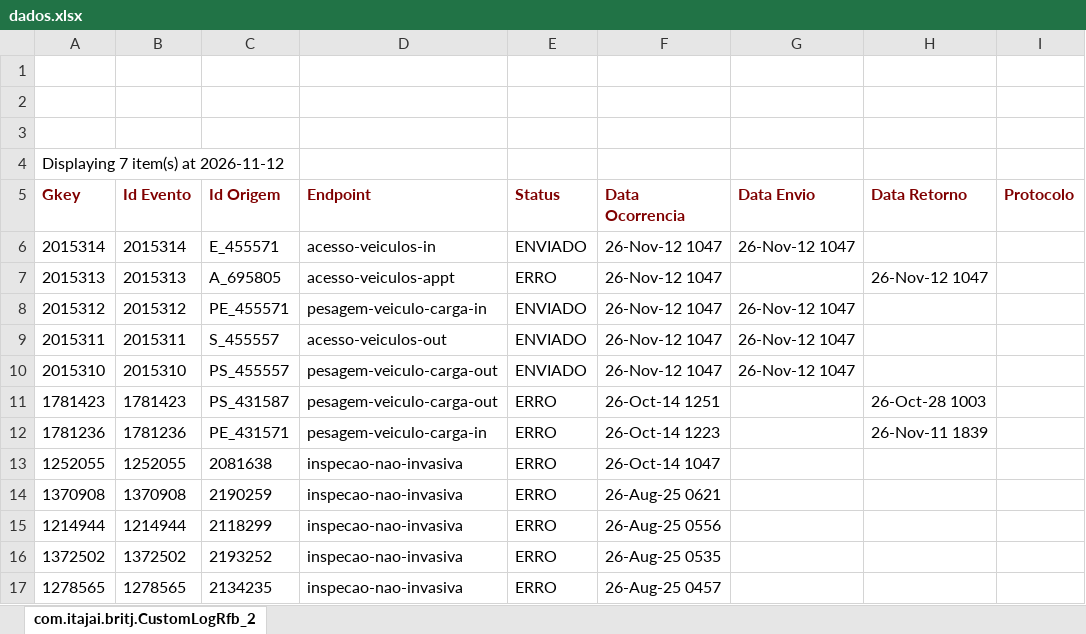
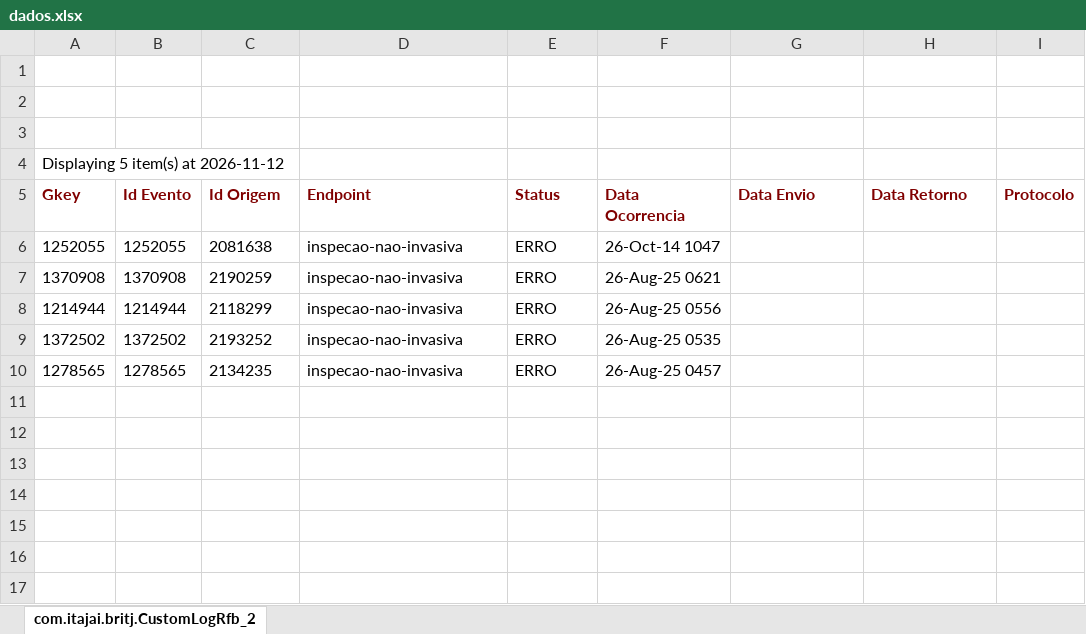
Before and after one commit to amandusmuniz/logs_rfb, an Excel workbook: dados.xlsx, sheet com.itajai.britj.CustomLogRfb_2, drawn as a sheet; values as stored, in another font and other column widths than the file's, no borders; charts and pictures not drawn; the diff names each change by its address in the sheet, - before the commit and + after, or states it on an @@ line.

Commit message:
Add files via upload

```diff
--- a/dados.xlsx (sheet com.itajai.britj.CustomLogRfb_2)
+++ b/dados.xlsx (sheet com.itajai.britj.CustomLogRfb_2)
-A4 (Gkey): Displaying 7 item(s) at 2026-11-12
+A4 (Gkey): Displaying 5 item(s) at 2026-11-12
-row 6: 2015314 | 2015314 | E_455571 | acesso-veiculos-in | ENVIADO | 26-Nov-12 1047 | 26-Nov-12 1047
-row 7: 2015313 | 2015313 | A_695805 | acesso-veiculos-appt | ERRO | 26-Nov-12 1047 |  | 26-Nov-12 1047
-row 8: 2015312 | 2015312 | PE_455571 | pesagem-veiculo-carga-in | ENVIADO | 26-Nov-12 1047 | 26-Nov-12 1047
-row 9: 2015311 | 2015311 | S_455557 | acesso-veiculos-out | ENVIADO | 26-Nov-12 1047 | 26-Nov-12 1047
-row 10: 2015310 | 2015310 | PS_455557 | pesagem-veiculo-carga-out | ENVIADO | 26-Nov-12 1047 | 26-Nov-12 1047
-row 11: 1781423 | 1781423 | PS_431587 | pesagem-veiculo-carga-out | ERRO | 26-Oct-14 1251 |  | 26-Oct-28 1003
-row 12: 1781236 | 1781236 | PE_431571 | pesagem-veiculo-carga-in | ERRO | 26-Oct-14 1223 |  | 26-Nov-11 1839
```
